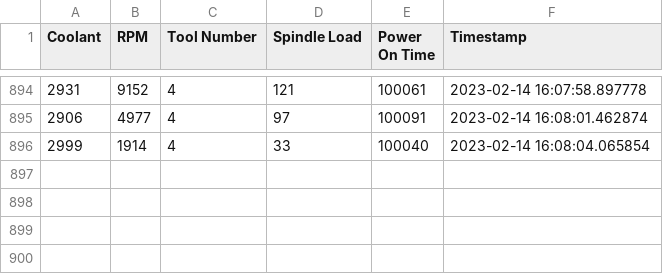
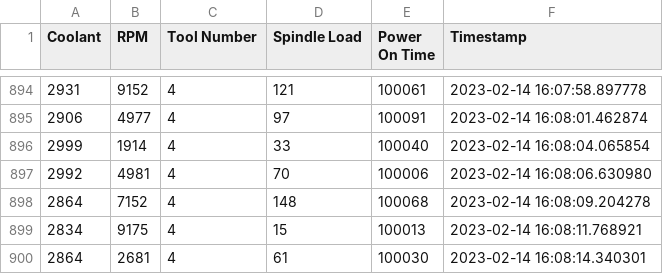
Before and after one commit to tillmanerb/IME-SM-DATA, a CSV file: out.csv, drawn as a sheet; only a part is shown, gaps mark what is left out; the diff names each change by its address in the sheet, - before the commit and + after, or states it on an @@ line.

Commit message:
automated update

```diff
--- a/out.csv
+++ b/out.csv
+row 897: 2992 | 4981 | 4 | 70 | 100006 | 2023-02-14 16:08:06.630980
+row 898: 2864 | 7152 | 4 | 148 | 100068 | 2023-02-14 16:08:09.204278
+row 899: 2834 | 9175 | 4 | 15 | 100013 | 2023-02-14 16:08:11.768921
+row 900: 2864 | 2681 | 4 | 61 | 100030 | 2023-02-14 16:08:14.340301
```
